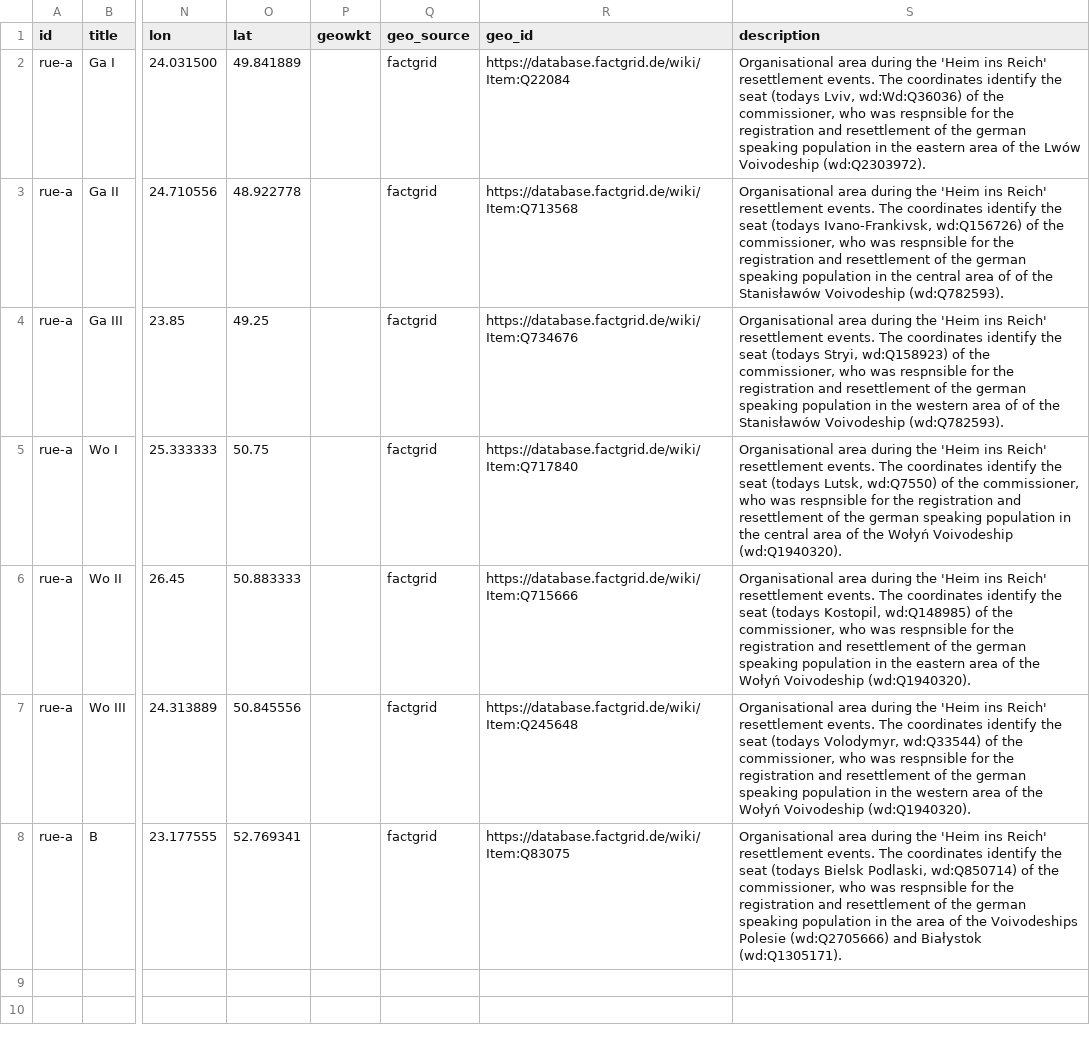
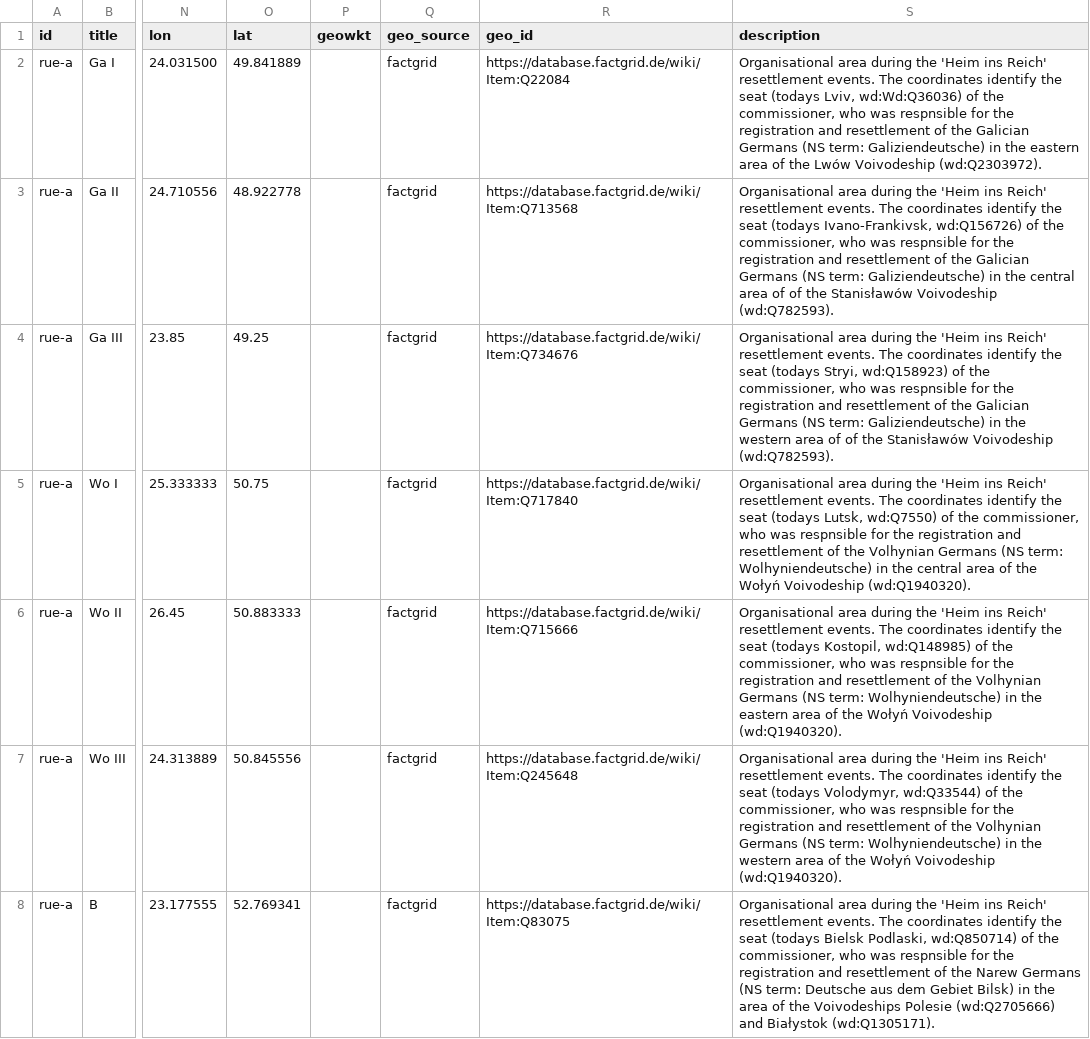
Before and after one commit to rue-a/hofzuweisungslisten, a CSV file: Gazetteer/gazetteer_resettlement_area_ga-wo-b.csv, drawn as a sheet; only a part is shown, gaps mark what is left out; the diff names each change by its address in the sheet, - before the commit and + after, or states it on an @@ line.

Commit message:
begin camps gazetteer

```diff
--- a/Gazetteer/gazetteer_resettlement_area_ga-wo-b.csv
+++ b/Gazetteer/gazetteer_resettlement_area_ga-wo-b.csv
-S2 (description): …of the german speaking population in the…
+S2 (description): …of the Galician Germans (NS term: Galiziendeutsche) in the…
-S3 (description): …of the german speaking population in the…
+S3 (description): …of the Galician Germans (NS term: Galiziendeutsche) in the…
-S4 (description): …of the german speaking population in the…
+S4 (description): …of the Galician Germans (NS term: Galiziendeutsche) in the…
-S5 (description): …of the german speaking population in the…
+S5 (description): …of the Volhynian Germans (NS term: Wolhyniendeutsche) in the…
-S6 (description): …of the german speaking population in the…
+S6 (description): …of the Volhynian Germans (NS term: Wolhyniendeutsche) in the…
-S7 (description): …of the german speaking population in the…
+S7 (description): …of the Volhynian Germans (NS term: Wolhyniendeutsche) in the…
-S8 (description): …of the german speaking population in the…
+S8 (description): …of the Narew Germans (NS term: Deutsche aus dem Gebiet Bilsk) in the…
```
Also changed, not shown: 3 other files.
